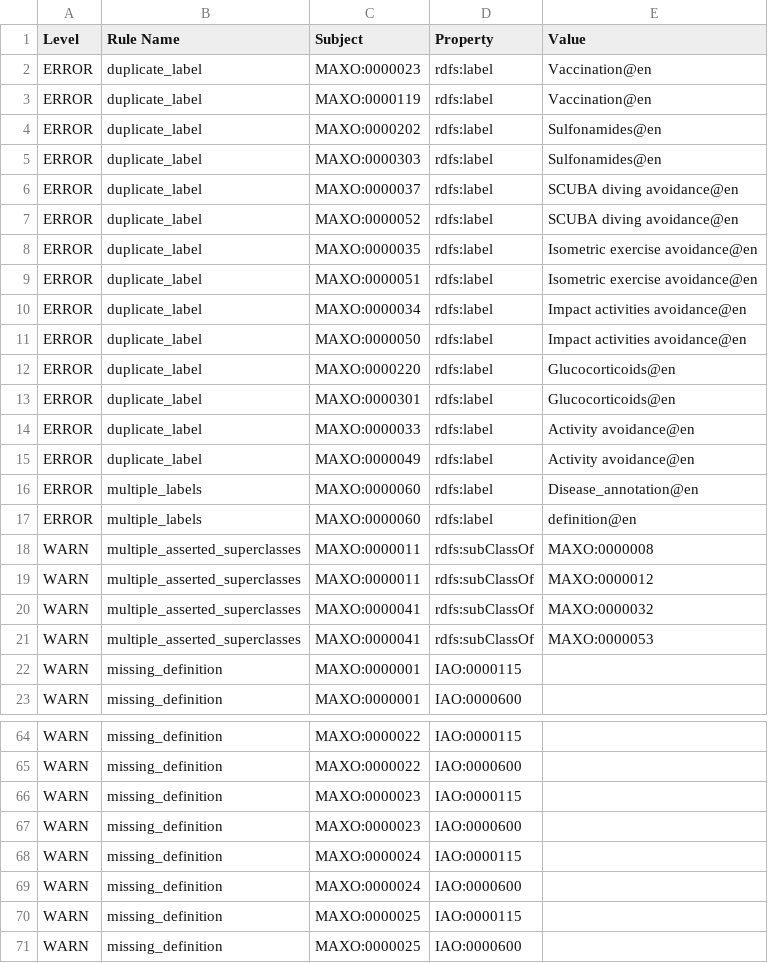
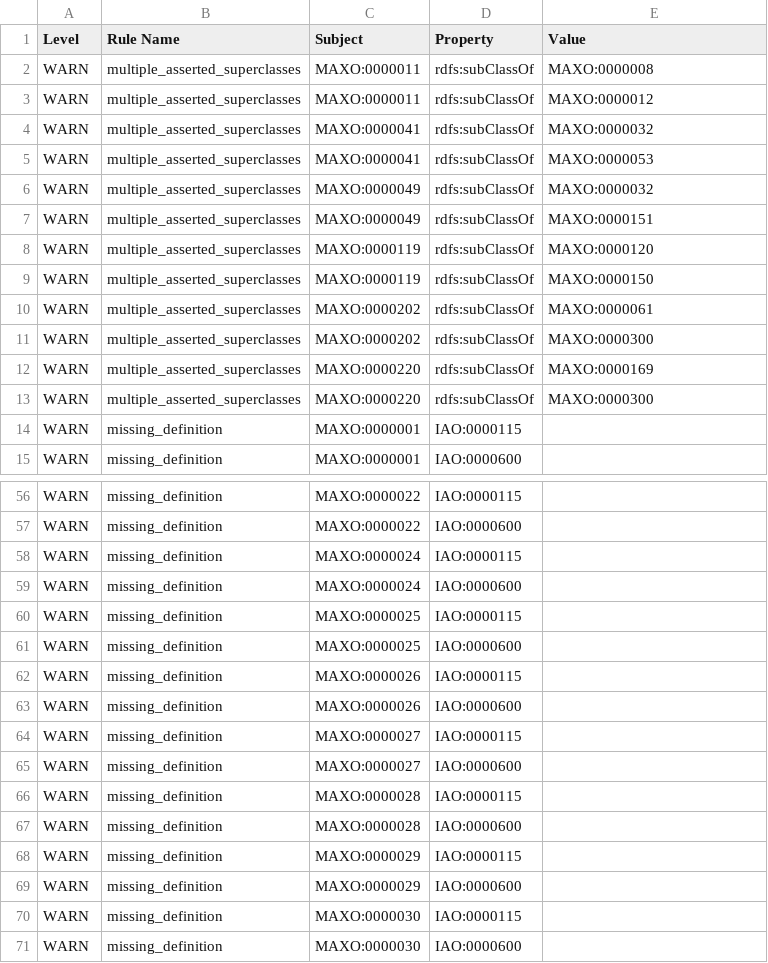
Before and after one commit to monarch-initiative/MAxO, a TSV file: reports/maxo-edit-obo-report.tsv, drawn as a sheet; only a part is shown, gaps mark what is left out; the shorter side is filled out with more unchanged rows; removed rows and columns are numbered as before the commit, all else as after; the diff covers the shown part only; the diff names each change by its address in the sheet, - before the commit and + after, or states it on an @@ line.

```diff
--- a/reports/maxo-edit-obo-report.tsv
+++ b/reports/maxo-edit-obo-report.tsv
-row 2: ERROR | duplicate_label | MAXO:0000023 | rdfs:label | Vaccination@en
-row 3: ERROR | duplicate_label | MAXO:0000119 | rdfs:label | Vaccination@en
-row 4: ERROR | duplicate_label | MAXO:0000202 | rdfs:label | Sulfonamides@en
-row 5: ERROR | duplicate_label | MAXO:0000303 | rdfs:label | Sulfonamides@en
-row 6: ERROR | duplicate_label | MAXO:0000037 | rdfs:label | SCUBA diving avoidance@en
-row 7: ERROR | duplicate_label | MAXO:0000052 | rdfs:label | SCUBA diving avoidance@en
-row 8: ERROR | duplicate_label | MAXO:0000035 | rdfs:label | Isometric exercise avoidance@en
-row 9: ERROR | duplicate_label | MAXO:0000051 | rdfs:label | Isometric exercise avoidance@en
-row 10: ERROR | duplicate_label | MAXO:0000034 | rdfs:label | Impact activities avoidance@en
-row 11: ERROR | duplicate_label | MAXO:0000050 | rdfs:label | Impact activities avoidance@en
-row 12: ERROR | duplicate_label | MAXO:0000220 | rdfs:label | Glucocorticoids@en
-row 13: ERROR | duplicate_label | MAXO:0000301 | rdfs:label | Glucocorticoids@en
-row 14: ERROR | duplicate_label | MAXO:0000033 | rdfs:label | Activity avoidance@en
-row 15: ERROR | duplicate_label | MAXO:0000049 | rdfs:label | Activity avoidance@en
-row 16: ERROR | multiple_labels | MAXO:0000060 | rdfs:label | Disease_annotation@en
-row 17: ERROR | multiple_labels | MAXO:0000060 | rdfs:label | definition@en
+row 6: WARN | multiple_asserted_superclasses | MAXO:0000049 | rdfs:subClassOf | MAXO:0000032
+row 7: WARN | multiple_asserted_superclasses | MAXO:0000049 | rdfs:subClassOf | MAXO:0000151
+row 8: WARN | multiple_asserted_superclasses | MAXO:0000119 | rdfs:subClassOf | MAXO:0000120
+row 9: WARN | multiple_asserted_superclasses | MAXO:0000119 | rdfs:subClassOf | MAXO:0000150
+row 10: WARN | multiple_asserted_superclasses | MAXO:0000202 | rdfs:subClassOf | MAXO:0000061
+row 11: WARN | multiple_asserted_superclasses | MAXO:0000202 | rdfs:subClassOf | MAXO:0000300
+row 12: WARN | multiple_asserted_superclasses | MAXO:0000220 | rdfs:subClassOf | MAXO:0000169
+row 13: WARN | multiple_asserted_superclasses | MAXO:0000220 | rdfs:subClassOf | MAXO:0000300
-row 66: WARN | missing_definition | MAXO:0000023 | IAO:0000115
-row 67: WARN | missing_definition | MAXO:0000023 | IAO:0000600
```
Also changed, not shown: 16 removed rows elsewhere in this file, src/ontology/reports/maxo-edit-obo-report.tsv, 42 other files.
